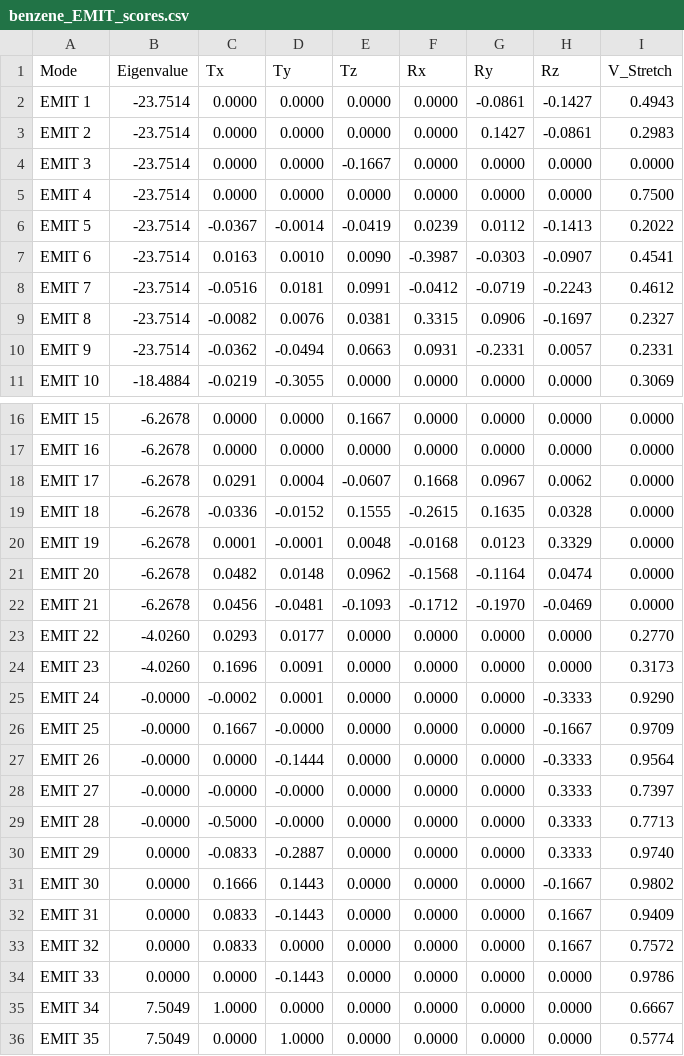
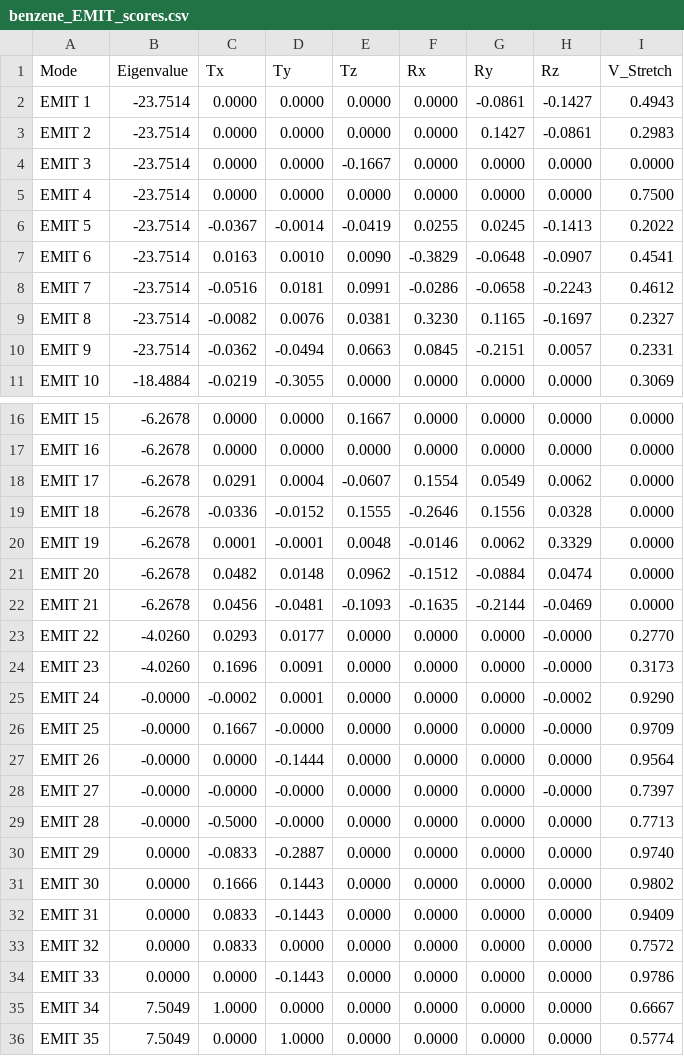
Before and after one commit to Chitiphat-Auvichien/scoring-functions, a CSV file: data/results/benzene_EMIT_scores.csv, drawn as a sheet; only a part is shown, gaps mark what is left out.

```diff
--- a/data/results/benzene_EMIT_scores.csv
+++ b/data/results/benzene_EMIT_scores.csv
@@ -5,7 +5,7 @@ EMIT 3,-23.7514,0.0000,0.0000,-0.1667,0.0000,0.0000,0.0000,0.0000
 EMIT 4,-23.7514,0.0000,0.0000,0.0000,0.0000,0.0000,0.0000,0.7500
-EMIT 5,-23.7514,-0.0367,-0.0014,-0.0419,0.0239,0.0112,-0.1413,0.2022
-EMIT 6,-23.7514,0.0163,0.0010,0.0090,-0.3987,-0.0303,-0.0907,0.4541
-EMIT 7,-23.7514,-0.0516,0.0181,0.0991,-0.0412,-0.0719,-0.2243,0.4612
-EMIT 8,-23.7514,-0.0082,0.0076,0.0381,0.3315,0.0906,-0.1697,0.2327
-EMIT 9,-23.7514,-0.0362,-0.0494,0.0663,0.0931,-0.2331,0.0057,0.2331
+EMIT 5,-23.7514,-0.0367,-0.0014,-0.0419,0.0255,0.0245,-0.1413,0.2022
+EMIT 6,-23.7514,0.0163,0.0010,0.0090,-0.3829,-0.0648,-0.0907,0.4541
+EMIT 7,-23.7514,-0.0516,0.0181,0.0991,-0.0286,-0.0658,-0.2243,0.4612
+EMIT 8,-23.7514,-0.0082,0.0076,0.0381,0.3230,0.1165,-0.1697,0.2327
+EMIT 9,-23.7514,-0.0362,-0.0494,0.0663,0.0845,-0.2151,0.0057,0.2331
 EMIT 10,-18.4884,-0.0219,-0.3055,0.0000,0.0000,0.0000,0.0000,0.3069
@@ -17,18 +17,18 @@ EMIT 15,-6.2678,0.0000,0.0000,0.1667,0.0000,0.0000,0.0000,0.0000
 EMIT 16,-6.2678,0.0000,0.0000,0.0000,0.0000,0.0000,0.0000,0.0000
-EMIT 17,-6.2678,0.0291,0.0004,-0.0607,0.1668,0.0967,0.0062,0.0000
-EMIT 18,-6.2678,-0.0336,-0.0152,0.1555,-0.2615,0.1635,0.0328,0.0000
-EMIT 19,-6.2678,0.0001,-0.0001,0.0048,-0.0168,0.0123,0.3329,0.0000
-EMIT 20,-6.2678,0.0482,0.0148,0.0962,-0.1568,-0.1164,0.0474,0.0000
-EMIT 21,-6.2678,0.0456,-0.0481,-0.1093,-0.1712,-0.1970,-0.0469,0.0000
-EMIT 22,-4.0260,0.0293,0.0177,0.0000,0.0000,0.0000,0.0000,0.2770
-EMIT 23,-4.0260,0.1696,0.0091,0.0000,0.0000,0.0000,0.0000,0.3173
-EMIT 24,-0.0000,-0.0002,0.0001,0.0000,0.0000,0.0000,-0.3333,0.9290
-EMIT 25,-0.0000,0.1667,-0.0000,0.0000,0.0000,0.0000,-0.1667,0.9709
-EMIT 26,-0.0000,0.0000,-0.1444,0.0000,0.0000,0.0000,-0.3333,0.9564
-EMIT 27,-0.0000,-0.0000,-0.0000,0.0000,0.0000,0.0000,0.3333,0.7397
-EMIT 28,-0.0000,-0.5000,-0.0000,0.0000,0.0000,0.0000,0.3333,0.7713
-EMIT 29,0.0000,-0.0833,-0.2887,0.0000,0.0000,0.0000,0.3333,0.9740
-EMIT 30,0.0000,0.1666,0.1443,0.0000,0.0000,0.0000,-0.1667,0.9802
-EMIT 31,0.0000,0.0833,-0.1443,0.0000,0.0000,0.0000,0.1667,0.9409
-EMIT 32,0.0000,0.0833,0.0000,0.0000,0.0000,0.0000,0.1667,0.7572
+EMIT 17,-6.2678,0.0291,0.0004,-0.0607,0.1554,0.0549,0.0062,0.0000
+EMIT 18,-6.2678,-0.0336,-0.0152,0.1555,-0.2646,0.1556,0.0328,0.0000
+EMIT 19,-6.2678,0.0001,-0.0001,0.0048,-0.0146,0.0062,0.3329,0.0000
+EMIT 20,-6.2678,0.0482,0.0148,0.0962,-0.1512,-0.0884,0.0474,0.0000
+EMIT 21,-6.2678,0.0456,-0.0481,-0.1093,-0.1635,-0.2144,-0.0469,0.0000
+EMIT 22,-4.0260,0.0293,0.0177,0.0000,0.0000,0.0000,-0.0000,0.2770
+EMIT 23,-4.0260,0.1696,0.0091,0.0000,0.0000,0.0000,-0.0000,0.3173
+EMIT 24,-0.0000,-0.0002,0.0001,0.0000,0.0000,0.0000,-0.0002,0.9290
+EMIT 25,-0.0000,0.1667,-0.0000,0.0000,0.0000,0.0000,-0.0000,0.9709
+EMIT 26,-0.0000,0.0000,-0.1444,0.0000,0.0000,0.0000,0.0000,0.9564
+EMIT 27,-0.0000,-0.0000,-0.0000,0.0000,0.0000,0.0000,-0.0000,0.7397
+EMIT 28,-0.0000,-0.5000,-0.0000,0.0000,0.0000,0.0000,0.0000,0.7713
+EMIT 29,0.0000,-0.0833,-0.2887,0.0000,0.0000,0.0000,0.0000,0.9740
+EMIT 30,0.0000,0.1666,0.1443,0.0000,0.0000,0.0000,0.0000,0.9802
+EMIT 31,0.0000,0.0833,-0.1443,0.0000,0.0000,0.0000,0.0000,0.9409
+EMIT 32,0.0000,0.0833,0.0000,0.0000,0.0000,0.0000,0.0000,0.7572
 EMIT 33,0.0000,0.0000,-0.1443,0.0000,0.0000,0.0000,0.0000,0.9786
```
Also changed, not shown: data/results/benzene_normal_scores.csv, data/results/water_EMIT_scores.csv, 2 other files.
